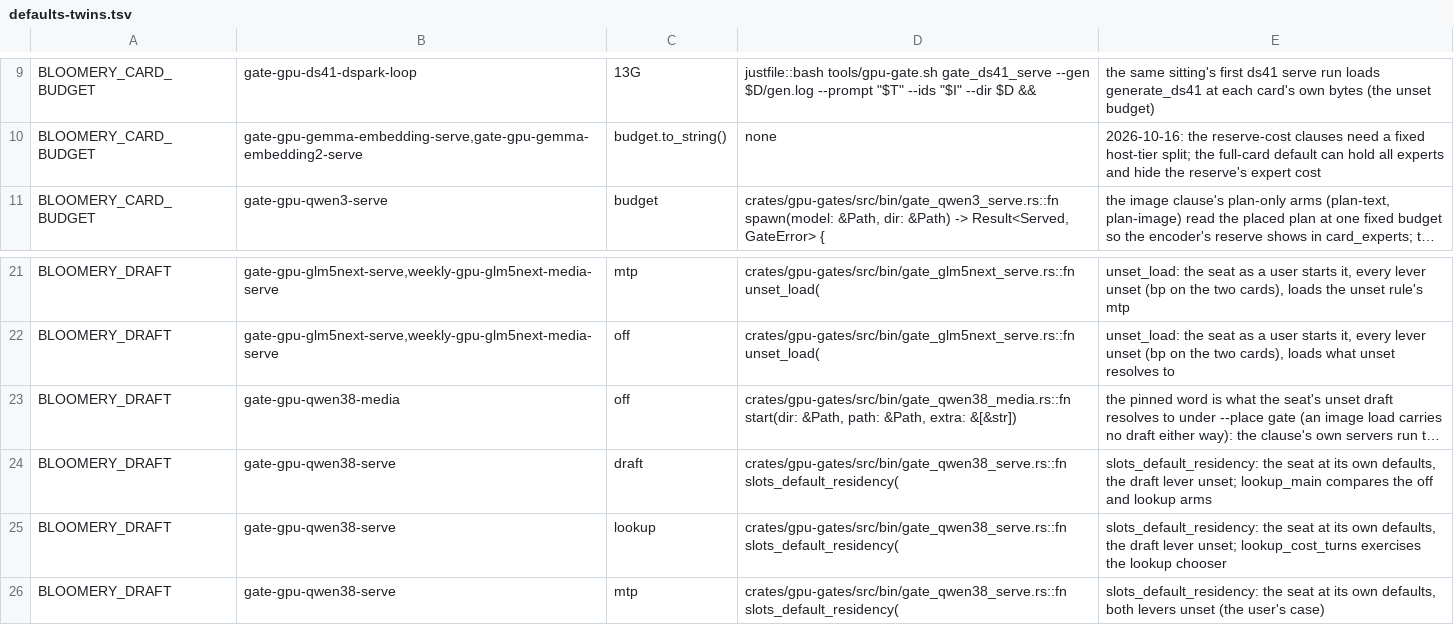
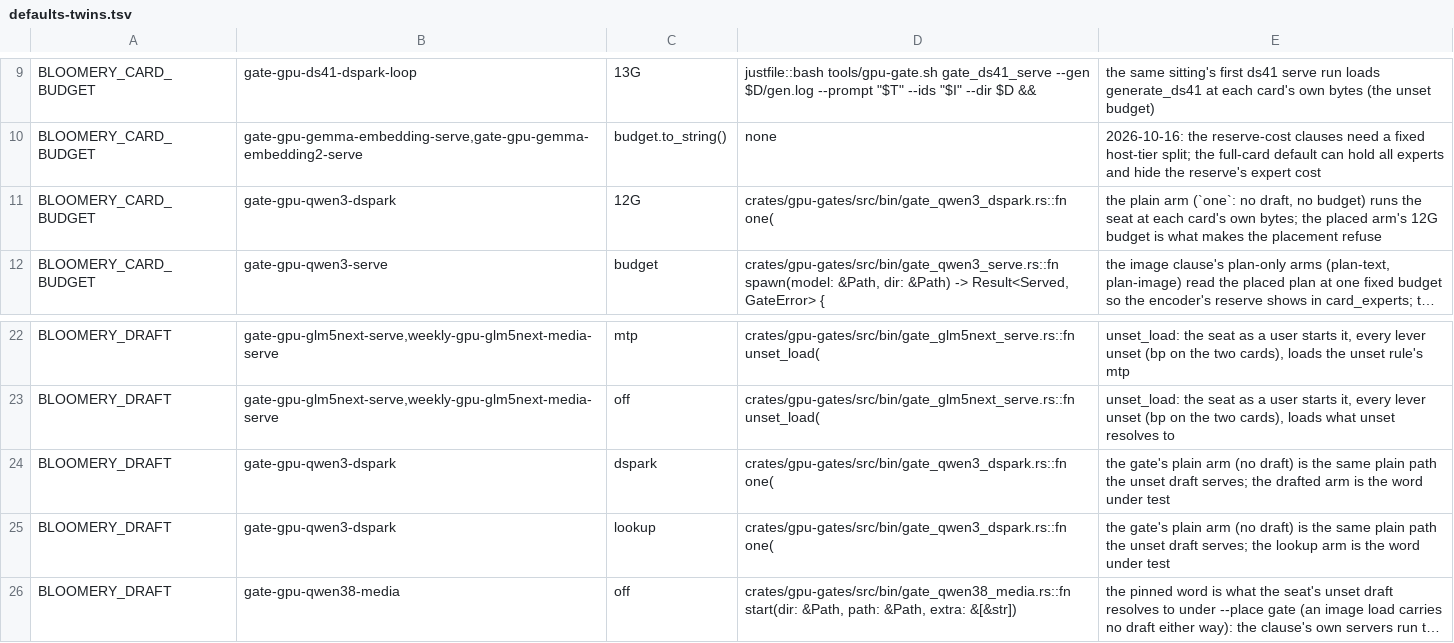
Before and after one commit to Burntgogi/bloomery, a TSV file: tools/defaults-twins.tsv, drawn as a sheet; only a part is shown, gaps mark what is left out; the shorter side is filled out with more unchanged rows; long unchanged cells end in …; the diff names each change by its address in the sheet, - before the commit and + after, or states it on an @@ line.

```diff
--- a/tools/defaults-twins.tsv
+++ b/tools/defaults-twins.tsv
+row 11: BLOOMERY_CARD_BUDGET | gate-gpu-qwen3-dspark | 12G | crates/gpu-gates/src/bin/gate_qwen3_dspark.rs::fn one( | the plain arm (`one`: no draft, no budget) runs the seat at each card's own bytes; the placed arm's 12G budget is what makes the placement refuse
+row 24: BLOOMERY_DRAFT | gate-gpu-qwen3-dspark | dspark | crates/gpu-gates/src/bin/gate_qwen3_dspark.rs::fn one( | the gate's plain arm (no draft) is the same plain path the unset draft serves; the drafted arm is the word under test
+row 25: BLOOMERY_DRAFT | gate-gpu-qwen3-dspark | lookup | crates/gpu-gates/src/bin/gate_qwen3_dspark.rs::fn one( | the gate's plain arm (no draft) is the same plain path the unset draft serves; the lookup arm is the word under test
```
Also changed, not shown: 10 other files.
